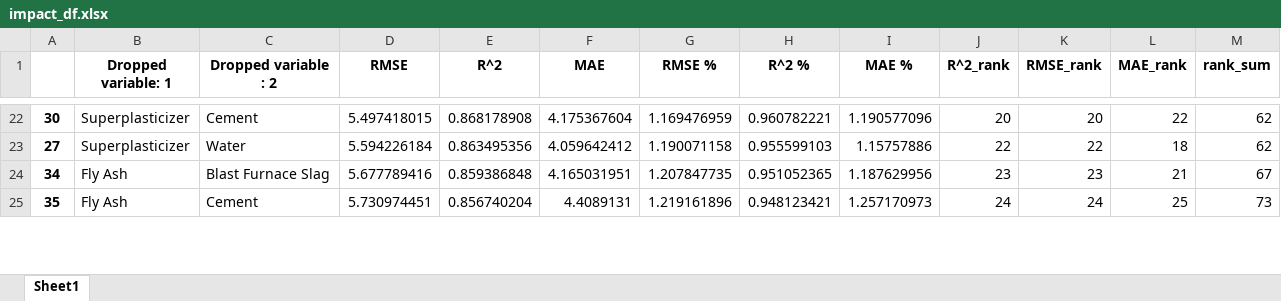
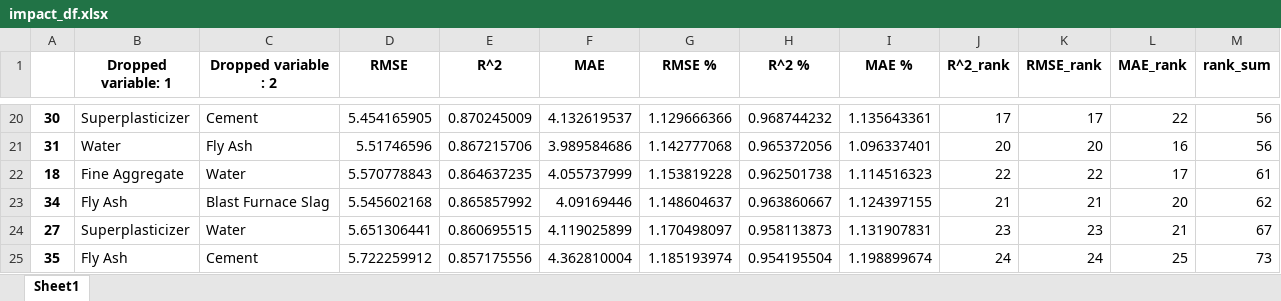
Before and after one commit to 124890/Comp-Challenge---2023-4, an Excel workbook: impact_df.xlsx, sheet Sheet1, drawn as a sheet; only a part is shown, gaps mark what is left out; values as stored, in another font and other column widths than the file's, no borders; removed rows and columns are numbered as before the commit, all else as after; the diff covers the shown part only; the diff names each change by its address in the sheet, - before the commit and + after, or states it on an @@ line.

```diff
--- a/impact_df.xlsx (sheet Sheet1)
+++ b/impact_df.xlsx (sheet Sheet1)
-D20 (RMSE): 5.497418015
+D20 (RMSE): 5.454165905
-E20 (R^2): 0.868178908
+E20 (R^2): 0.870245009
-F20 (MAE): 4.175367604
+F20 (MAE): 4.132619537
-G20 (RMSE %): 1.169476959
+G20 (RMSE %): 1.129666366
-H20 (R^2 %): 0.960782221
+H20 (R^2 %): 0.968744232
-I20 (MAE %): 1.190577096
+I20 (MAE %): 1.135643361
-J20 (R^2_rank): 20
+J20 (R^2_rank): 17
-K20 (RMSE_rank): 20
+K20 (RMSE_rank): 17
-M20 (rank_sum): 62
+M20 (rank_sum): 56
-row 23: 27 | Superplasticizer | Water | 5.594226184 | 0.863495356 | 4.059642412 | 1.190071158 | 0.955599103 | 1.15757886 | 22 | 22 | 18 | 62
+row 21: 31 | Water | Fly Ash | 5.51746596 | 0.867215706 | 3.989584686 | 1.142777068 | 0.965372056 | 1.096337401 | 20 | 20 | 16 | 56
+row 22: 18 | Fine Aggregate | Water | 5.570778843 | 0.864637235 | 4.055737999 | 1.153819228 | 0.962501738 | 1.114516323 | 22 | 22 | 17 | 61
-D23 (RMSE): 5.677789416
+D23 (RMSE): 5.545602168
-E23 (R^2): 0.859386848
+E23 (R^2): 0.865857992
-F23 (MAE): 4.165031951
+F23 (MAE): 4.09169446
-G23 (RMSE %): 1.207847735
+G23 (RMSE %): 1.148604637
-H23 (R^2 %): 0.951052365
+H23 (R^2 %): 0.963860667
-I23 (MAE %): 1.187629956
+I23 (MAE %): 1.124397155
-J23 (R^2_rank): 23
+J23 (R^2_rank): 21
-K23 (RMSE_rank): 23
+K23 (RMSE_rank): 21
-L23 (MAE_rank): 21
+L23 (MAE_rank): 20
-M23 (rank_sum): 67
+M23 (rank_sum): 62
+row 24: 27 | Superplasticizer | Water | 5.651306441 | 0.860695515 | 4.119025899 | 1.170498097 | 0.958113873 | 1.131907831 | 23 | 23 | 21 | 67
-D25 (RMSE): 5.730974451
+D25 (RMSE): 5.722259912
-E25 (R^2): 0.856740204
+E25 (R^2): 0.857175556
-F25 (MAE): 4.4089131
+F25 (MAE): 4.362810004
-G25 (RMSE %): 1.219161896
+G25 (RMSE %): 1.185193974
-H25 (R^2 %): 0.948123421
+H25 (R^2 %): 0.954195504
-I25 (MAE %): 1.257170973
+I25 (MAE %): 1.198899674
```
Also changed, not shown: 10 added rows, 12 removed rows and 175 edited cells elsewhere in this sheet, 2 other files.
